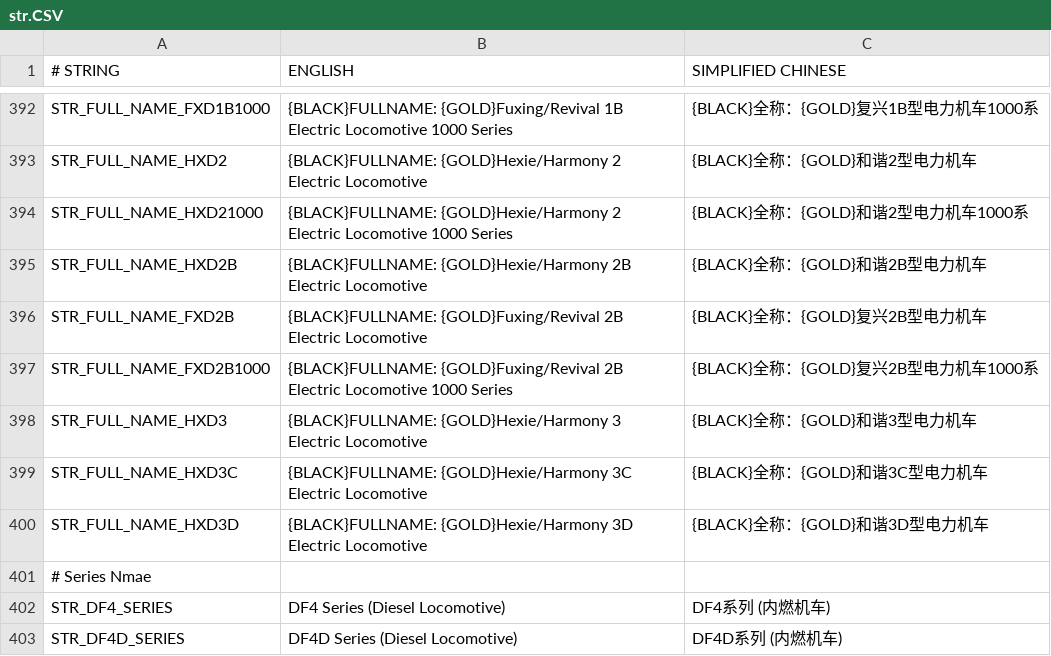
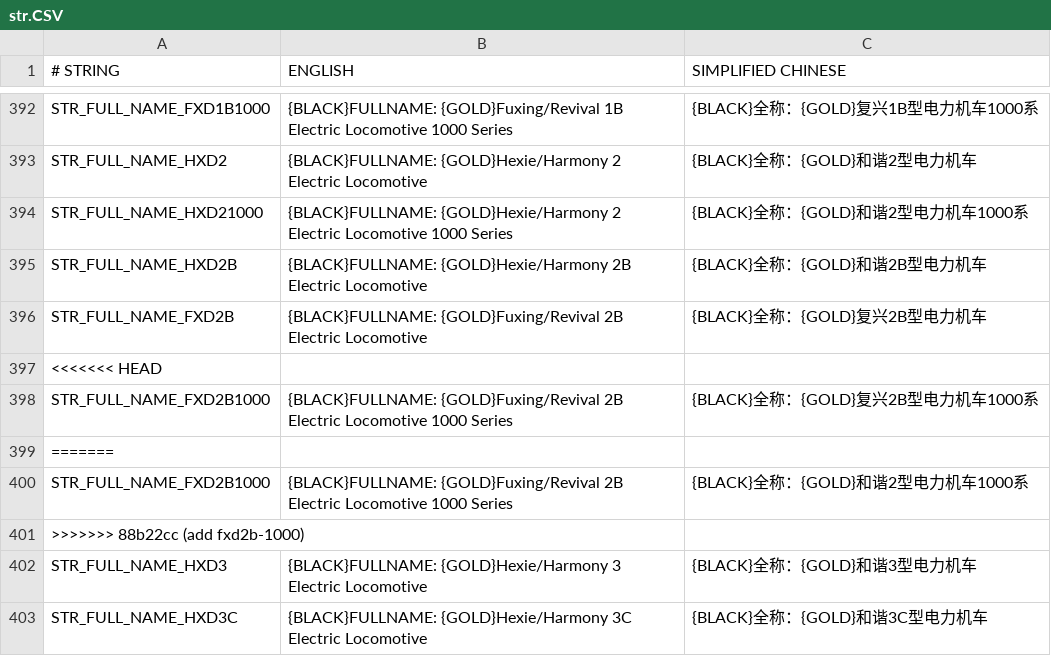
Before and after one commit to OpenTTD-China-Set/China-Set-Trains, a CSV file: docs/str.CSV, drawn as a sheet; only a part is shown, gaps mark what is left out; the shorter side is filled out with more unchanged rows.

```diff
--- a/docs/str.CSV
+++ b/docs/str.CSV
@@ -396,3 +396,7 @@ STR_FULL_NAME_HXD2B,{BLACK}FULLNAME: {GOLD}Hexie/Harmony 2B Electric Locomotive,
 STR_FULL_NAME_FXD2B,{BLACK}FULLNAME: {GOLD}Fuxing/Revival 2B Electric Locomotive,{BLACK}全称：{GOLD}复兴2B型电力机车
+<<<<<<< HEAD
 STR_FULL_NAME_FXD2B1000,{BLACK}FULLNAME: {GOLD}Fuxing/Revival 2B Electric Locomotive 1000 Series,{BLACK}全称：{GOLD}复兴2B型电力机车1000系
+=======
+STR_FULL_NAME_FXD2B1000,{BLACK}FULLNAME: {GOLD}Fuxing/Revival 2B Electric Locomotive 1000 Series,{BLACK}全称：{GOLD}和谐2型电力机车1000系
+>>>>>>> 88b22cc (add fxd2b-1000)
 STR_FULL_NAME_HXD3,{BLACK}FULLNAME: {GOLD}Hexie/Harmony 3 Electric Locomotive,{BLACK}全称：{GOLD}和谐3型电力机车
```
Also changed, not shown: 6 other files.
